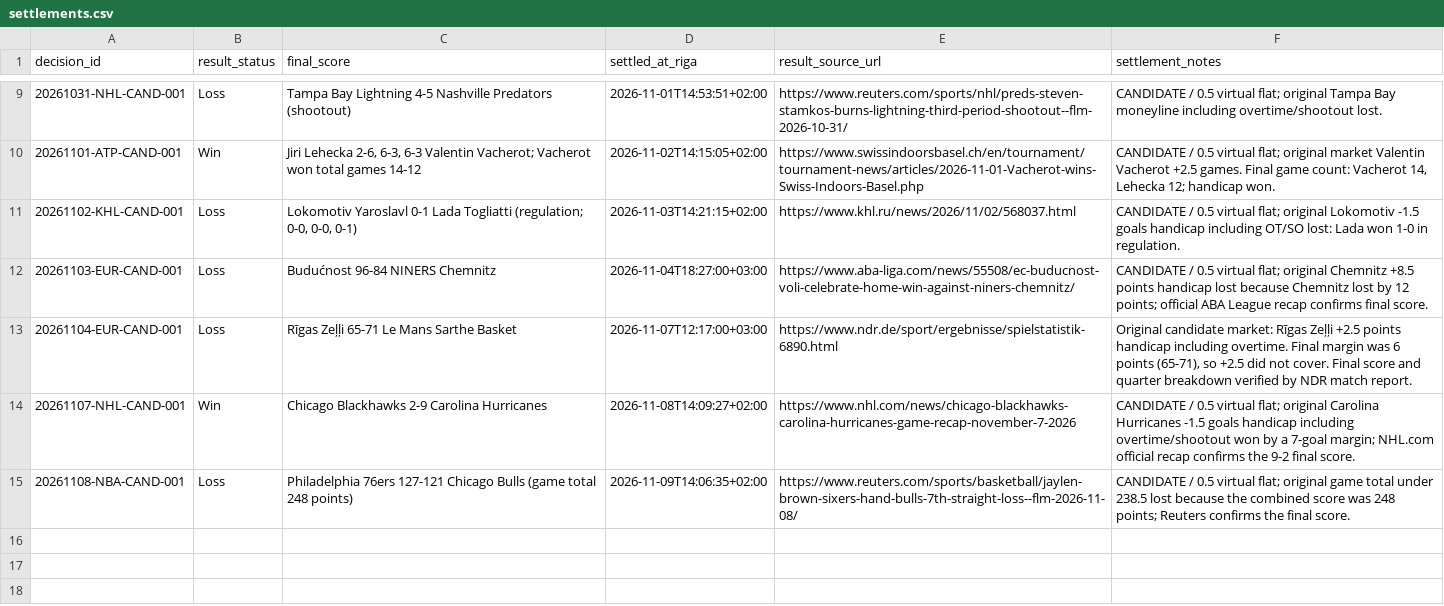
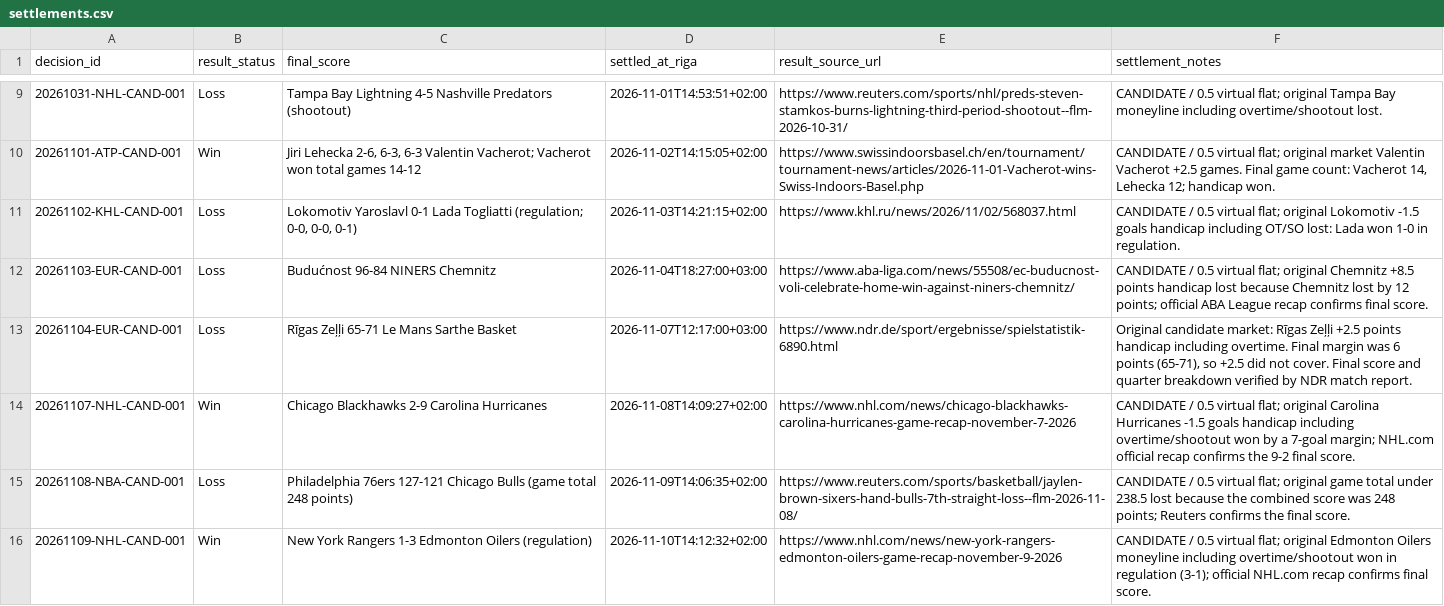
Before and after one commit to Abrukovs/ChatGPT, a CSV file: settlements.csv, drawn as a sheet; only a part is shown, gaps mark what is left out; the diff names each change by its address in the sheet, - before the commit and + after, or states it on an @@ line.

Commit message:
Settle Nov 9 NHL candidate: Edmonton win

```diff
--- a/settlements.csv
+++ b/settlements.csv
+row 16: 20261109-NHL-CAND-001 | Win | New York Rangers 1-3 Edmonton Oilers (regulation) | 2026-11-10T14:12:32+02:00 | https://www.nhl.com/news/new-york-rangers-edmonton-oilers-game-recap-november-9-2026 | CANDIDATE / 0.5 virtual flat; original Edmonton Oilers moneyline including overtime/shootout won in regulation (3-1); official NHL.com recap confirms final score.
```
